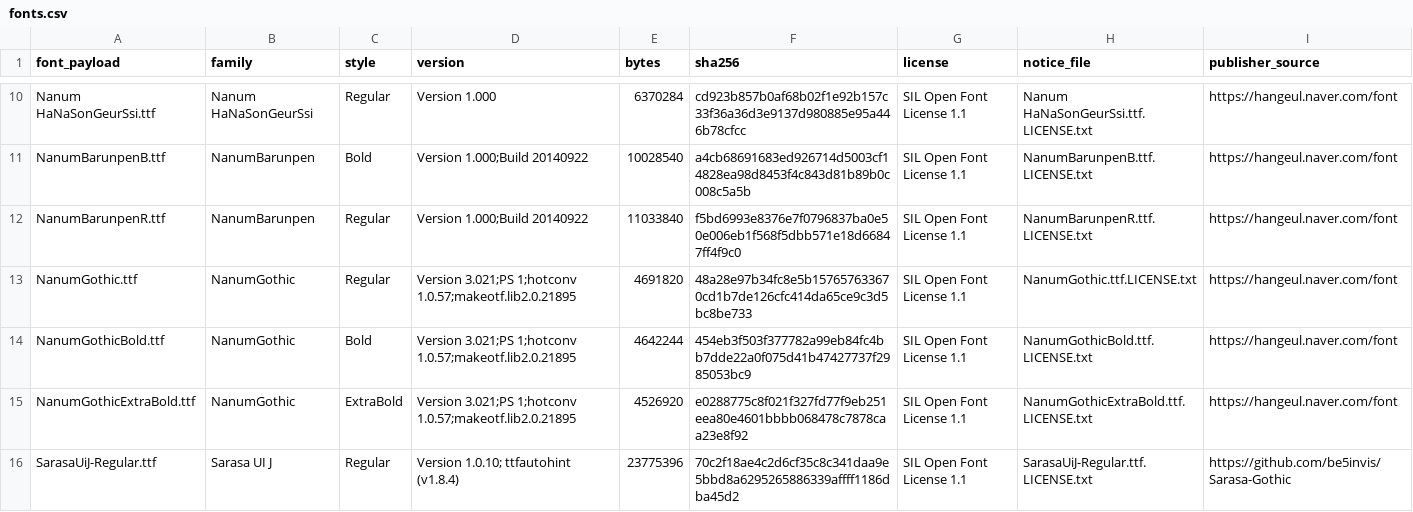
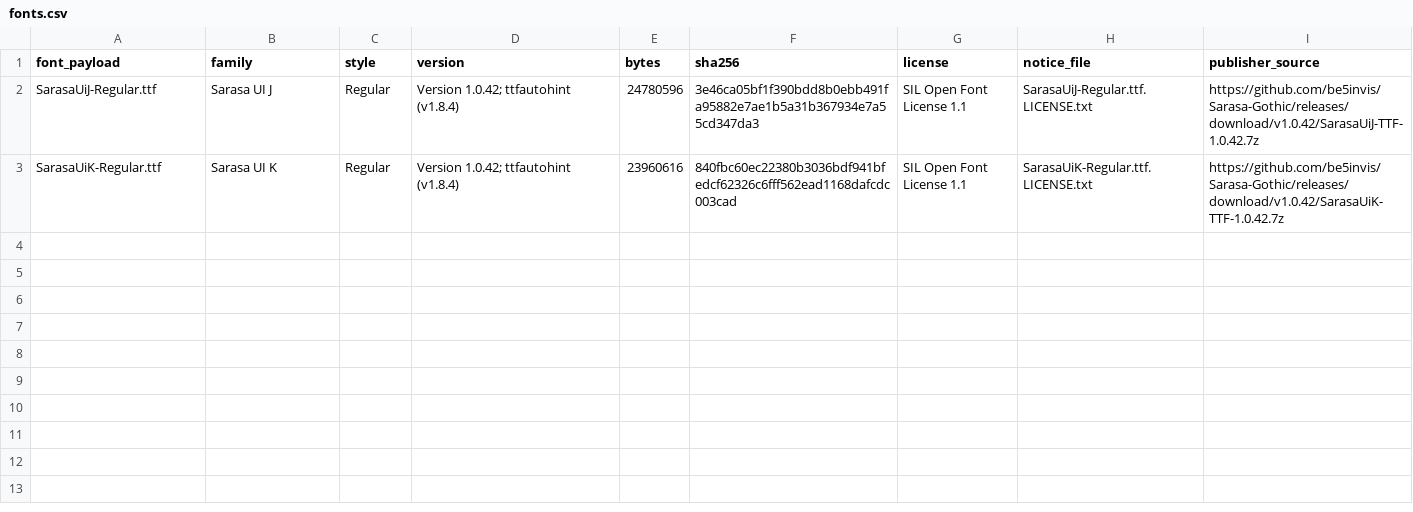
Before and after one commit to zcube/rw-customfonts, a CSV file: About/FontLicenses/fonts.csv, drawn as a sheet; only a part is shown, gaps mark what is left out; removed rows and columns are numbered as before the commit, all else as after; the diff covers the shown part only; the diff names each change by its address in the sheet, - before the commit and + after, or states it on an @@ line.

Commit message:
build: bundle Sarasa UI J/K 1.0.42 and make DLL output reproducible

```diff
--- a/About/FontLicenses/fonts.csv
+++ b/About/FontLicenses/fonts.csv
-row 10: Nanum HaNaSonGeurSsi.ttf | Nanum HaNaSonGeurSsi | Regular | Version 1.000 | 6370284 | cd923b857b0af68b02f1e92b157c33f36a36d3e9137d980885e95a446b78cfcc | SIL Open Font License 1.1 | Nanum HaNaSonGeurSsi.ttf.LICENSE.txt | https://hangeul.naver.com/font
-row 11: NanumBarunpenB.ttf | NanumBarunpen | Bold | Version 1.000;Build 20140922 | 10028540 | a4cb68691683ed926714d5003cf14828ea98d8453f4c843d81b89b0c008c5a5b | SIL Open Font License 1.1 | NanumBarunpenB.ttf.LICENSE.txt | https://hangeul.naver.com/font
-row 12: NanumBarunpenR.ttf | NanumBarunpen | Regular | Version 1.000;Build 20140922 | 11033840 | f5bd6993e8376e7f0796837ba0e50e006eb1f568f5dbb571e18d66847ff4f9c0 | SIL Open Font License 1.1 | NanumBarunpenR.ttf.LICENSE.txt | https://hangeul.naver.com/font
-row 13: NanumGothic.ttf | NanumGothic | Regular | Version 3.021;PS 1;hotconv 1.0.57;makeotf.lib2.0.21895 | 4691820 | 48a28e97b34fc8e5b157657633670cd1b7de126cfc414da65ce9c3d5bc8be733 | SIL Open Font License 1.1 | NanumGothic.ttf.LICENSE.txt | https://hangeul.naver.com/font
-row 14: NanumGothicBold.ttf | NanumGothic | Bold | Version 3.021;PS 1;hotconv 1.0.57;makeotf.lib2.0.21895 | 4642244 | 454eb3f503f377782a99eb84fc4bb7dde22a0f075d41b47427737f2985053bc9 | SIL Open Font License 1.1 | NanumGothicBold.ttf.LICENSE.txt | https://hangeul.naver.com/font
-row 15: NanumGothicExtraBold.ttf | NanumGothic | ExtraBold | Version 3.021;PS 1;hotconv 1.0.57;makeotf.lib2.0.21895 | 4526920 | e0288775c8f021f327fd77f9eb251eea80e4601bbbb068478c7878caa23e8f92 | SIL Open Font License 1.1 | NanumGothicExtraBold.ttf.LICENSE.txt | https://hangeul.naver.com/font
-D2 (version): Version 1.0.10; ttfautohint (v1.8.4)
+D2 (version): Version 1.0.42; ttfautohint (v1.8.4)
-E2 (bytes): 23775396
+E2 (bytes): 24780596
-F2 (sha256): 70c2f18ae4c2d6cf35c8c341daa9e5bbd8a6295265886339affff1186dba45d2
+F2 (sha256): 3e46ca05bf1f390bdd8b0ebb491fa95882e7ae1b5a31b367934e7a55cd347da3
-I2 (publisher_source): https://github.com/be5invis/Sarasa-Gothic
+I2 (publisher_source): https://github.com/be5invis/Sarasa-Gothic/releases/download/v1.0.42/SarasaUiJ-TTF-1.0.42.7z
+row 3: SarasaUiK-Regular.ttf | Sarasa UI K | Regular | Version 1.0.42; ttfautohint (v1.8.4) | 23960616 | 840fbc60ec22380b3036bdf941bfedcf62326c6fff562ead1168dafcdc003cad | SIL Open Font License 1.1 | SarasaUiK-Regular.ttf.LICENSE.txt | https://github.com/be5invis/Sarasa-Gothic/releases/download/v1.0.42/SarasaUiK-TTF-1.0.42.7z
```
Also changed, not shown: 8 removed rows elsewhere in this file, About/FontLicenses/provenance.csv, Source/CustomFonts/Shared/BundledFonts.tsv, 39 other files.
